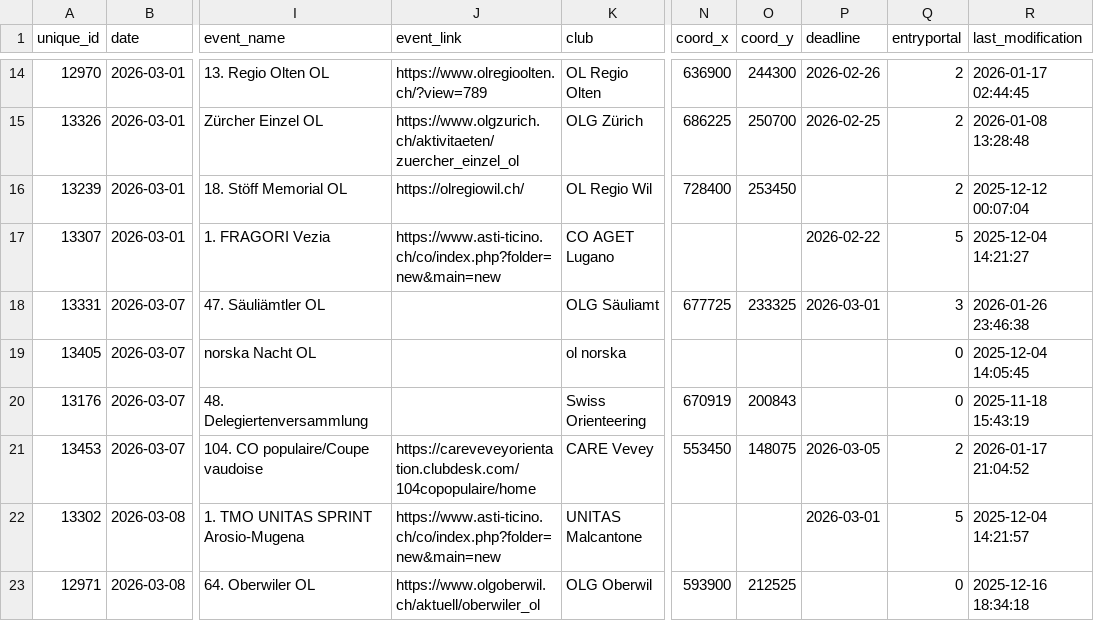
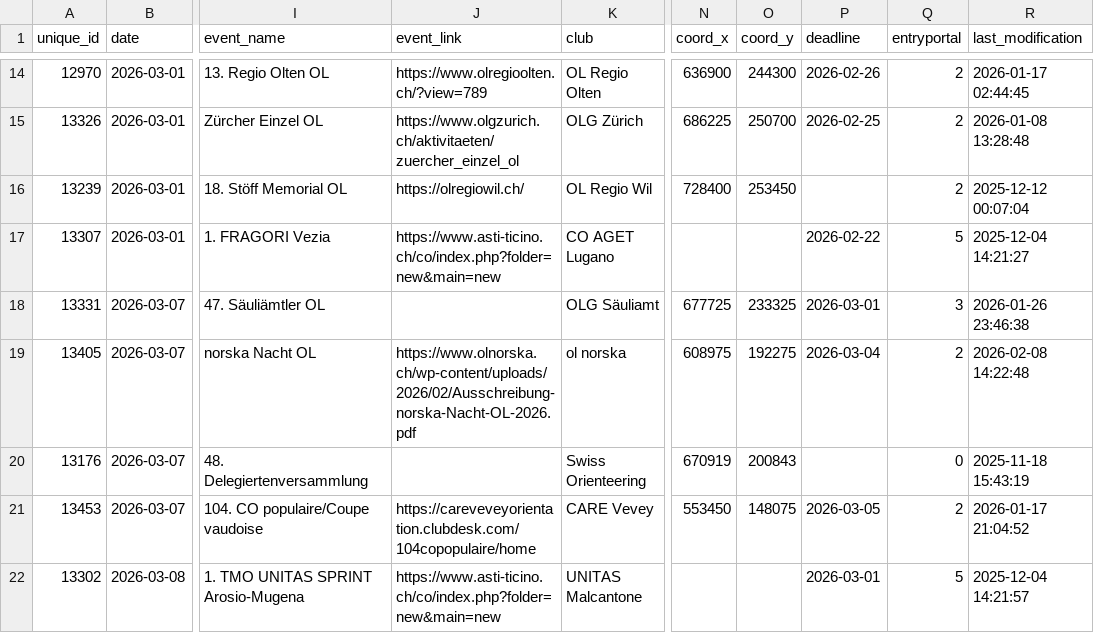
Before and after one commit to fabianHueni/swiss-orienteering-events, a CSV file: public/data/events-2026.csv, drawn as a sheet; only a part is shown, gaps mark what is left out; the shorter side is filled out with more unchanged rows; the diff names each change by its address in the sheet, - before the commit and + after, or states it on an @@ line.

```diff
--- a/public/data/events-2026.csv
+++ b/public/data/events-2026.csv
-J19 (event_link): (empty)
+J19 (event_link): https://www.olnorska.ch/wp-content/uploads/2026/02/Ausschreibung-norska-Nacht-OL-2026.pdf
-N19 (coord_x): (empty)
+N19 (coord_x): 608975
-O19 (coord_y): (empty)
+O19 (coord_y): 192275
-P19 (deadline): (empty)
+P19 (deadline): 2026-03-04
-Q19 (entryportal): 0
+Q19 (entryportal): 2
-R19 (last_modification): 2025-12-04 14:05:45
+R19 (last_modification): 2026-02-08 14:22:48
```
